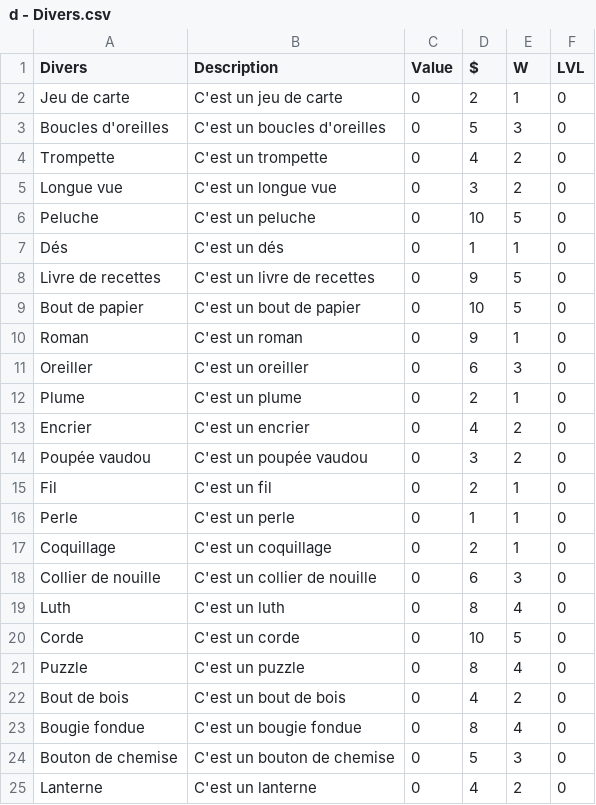
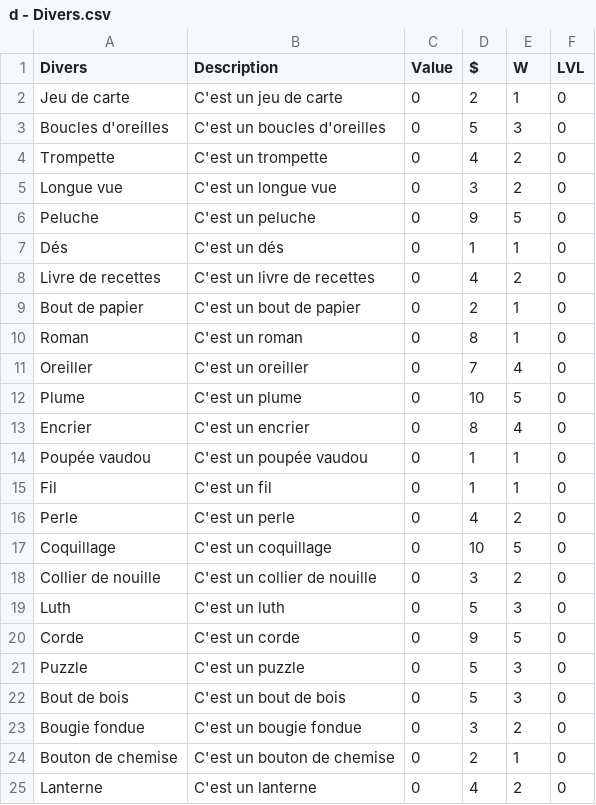
Before and after one commit to Gabylone/Bobby-Duck, a CSV file: Bobby Dick/Assets/Resources/Items/CSVs/d - Divers.csv, drawn as a sheet; only a part is shown; the diff covers the shown part only.

```diff
--- a/Bobby Dick/Assets/Resources/Items/CSVs/d - Divers.csv
+++ b/Bobby Dick/Assets/Resources/Items/CSVs/d - Divers.csv
@@ -5,21 +5,21 @@ Trompette;C'est un trompette;0;4;2;0
 Longue vue;C'est un longue vue;0;3;2;0
-Peluche;C'est un peluche;0;10;5;0
+Peluche;C'est un peluche;0;9;5;0
 Dés;C'est un dés;0;1;1;0
-Livre de recettes;C'est un livre de recettes;0;9;5;0
-Bout de papier;C'est un bout de papier;0;10;5;0
-Roman;C'est un roman;0;9;1;0
-Oreiller;C'est un oreiller;0;6;3;0
-Plume;C'est un plume;0;2;1;0
-Encrier;C'est un encrier;0;4;2;0
-Poupée vaudou;C'est un poupée vaudou;0;3;2;0
-Fil;C'est un fil;0;2;1;0
-Perle;C'est un perle;0;1;1;0
-Coquillage;C'est un coquillage;0;2;1;0
-Collier de nouille;C'est un collier de nouille;0;6;3;0
-Luth;C'est un luth;0;8;4;0
-Corde;C'est un corde;0;10;5;0
-Puzzle;C'est un puzzle;0;8;4;0
-Bout de bois;C'est un bout de bois;0;4;2;0
-Bougie fondue;C'est un bougie fondue;0;8;4;0
-Bouton de chemise;C'est un bouton de chemise;0;5;3;0
+Livre de recettes;C'est un livre de recettes;0;4;2;0
+Bout de papier;C'est un bout de papier;0;2;1;0
+Roman;C'est un roman;0;8;1;0
+Oreiller;C'est un oreiller;0;7;4;0
+Plume;C'est un plume;0;10;5;0
+Encrier;C'est un encrier;0;8;4;0
+Poupée vaudou;C'est un poupée vaudou;0;1;1;0
+Fil;C'est un fil;0;1;1;0
+Perle;C'est un perle;0;4;2;0
+Coquillage;C'est un coquillage;0;10;5;0
+Collier de nouille;C'est un collier de nouille;0;3;2;0
+Luth;C'est un luth;0;5;3;0
+Corde;C'est un corde;0;9;5;0
+Puzzle;C'est un puzzle;0;5;3;0
+Bout de bois;C'est un bout de bois;0;5;3;0
+Bougie fondue;C'est un bougie fondue;0;3;2;0
+Bouton de chemise;C'est un bouton de chemise;0;2;1;0
 Lanterne;C'est un lanterne;0;4;2;0
```
Also changed, not shown: 6 edited cells elsewhere in this file, Bobby Dick/Assets/Resources/Items/CSVs/a - Provisions.csv, Bobby Dick/Assets/Resources/Stories/CSVs/IslandStories/Hangar.csv, 55 other files.
